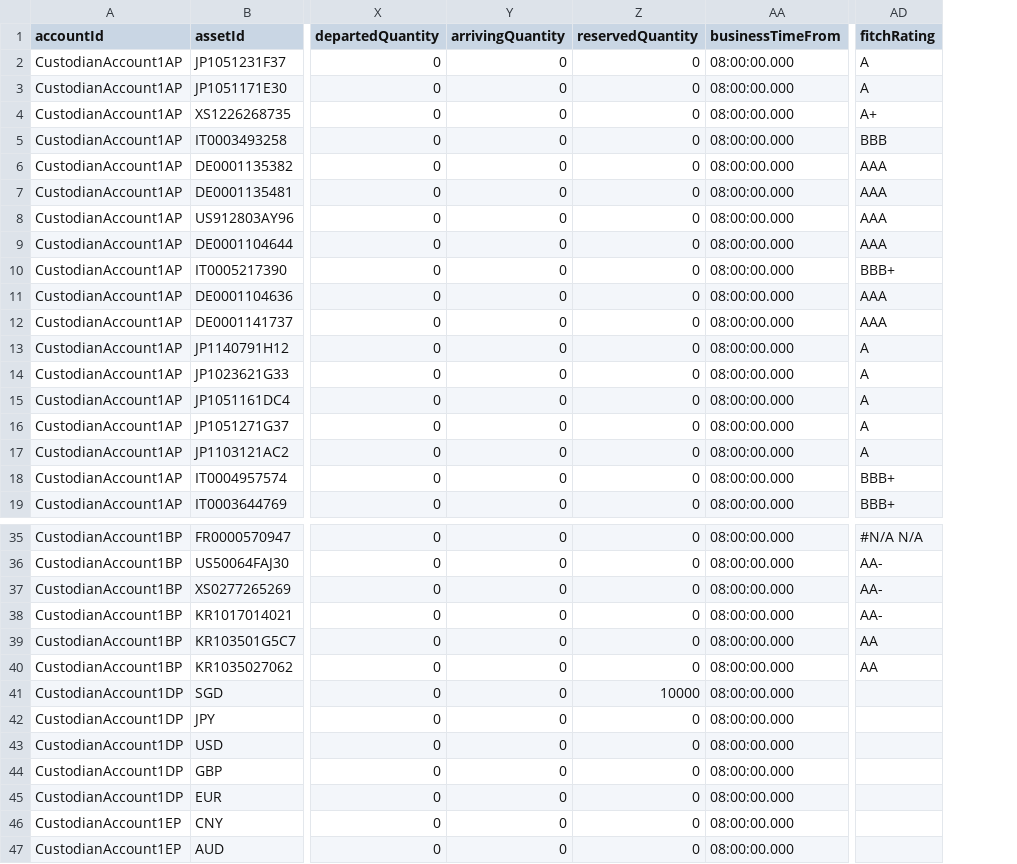
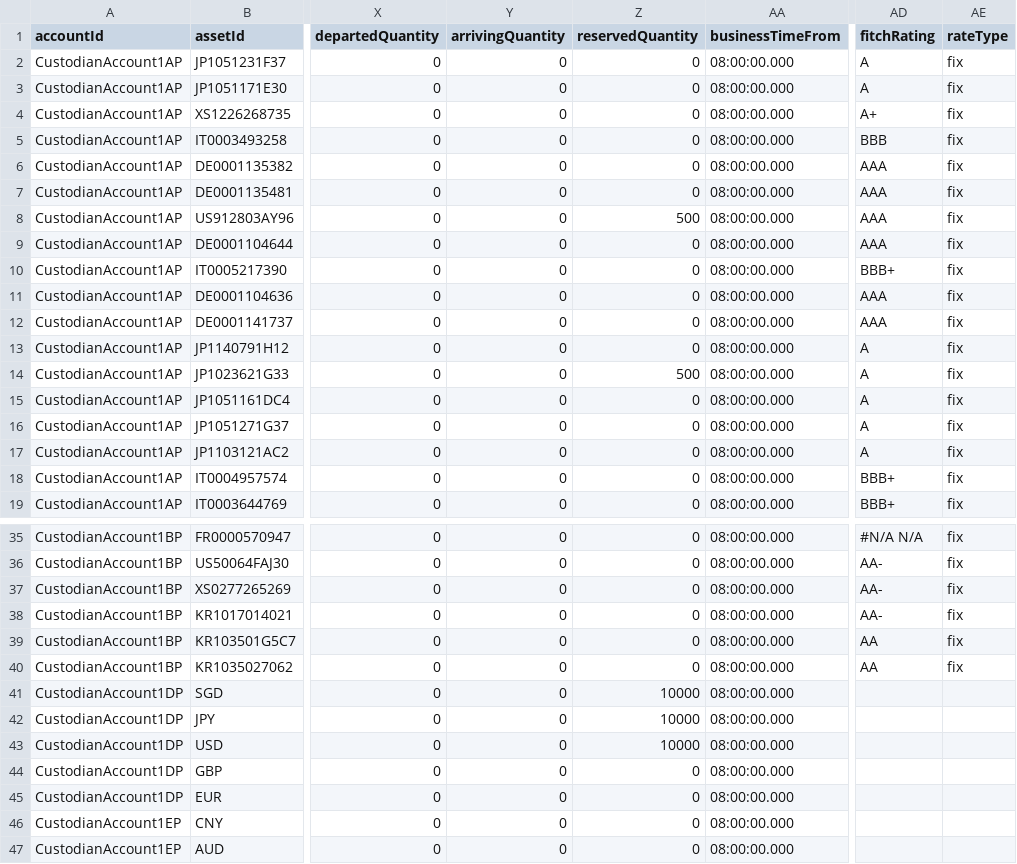
Before and after one commit to AcuoFS/acuo-data, a CSV file: graph-data/clients/Palo/csv/custodianAssets.csv, drawn as a sheet; only a part is shown, gaps mark what is left out; the diff names each change by its address in the sheet, - before the commit and + after, or states it on an @@ line.

Commit message:
OW-716, added rateType in csvs and cypher

```diff
--- a/graph-data/clients/Palo/csv/custodianAssets.csv
+++ b/graph-data/clients/Palo/csv/custodianAssets.csv
+column AE (rateType), rows 2-19: all fix; rows 35-40: all fix
-Z8 (reservedQuantity): 0
+Z8 (reservedQuantity): 500
-Z14 (reservedQuantity): 0
+Z14 (reservedQuantity): 500
-Z42:Z43 (reservedQuantity): 0
+Z42:Z43 (reservedQuantity): 10000
```
Also changed, not shown: graph-data/clients/ACUO/csv/custodianAssets.csv, graph-data/clients/Reuters/csv/custodianAssets.csv, 1 other file.
